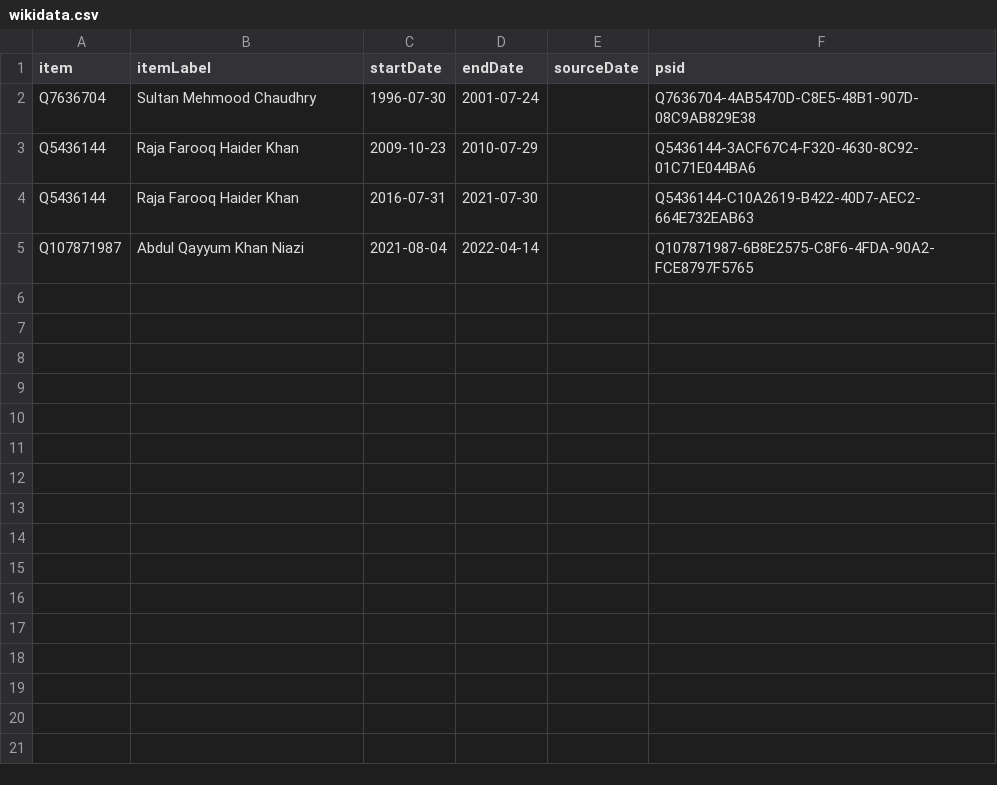
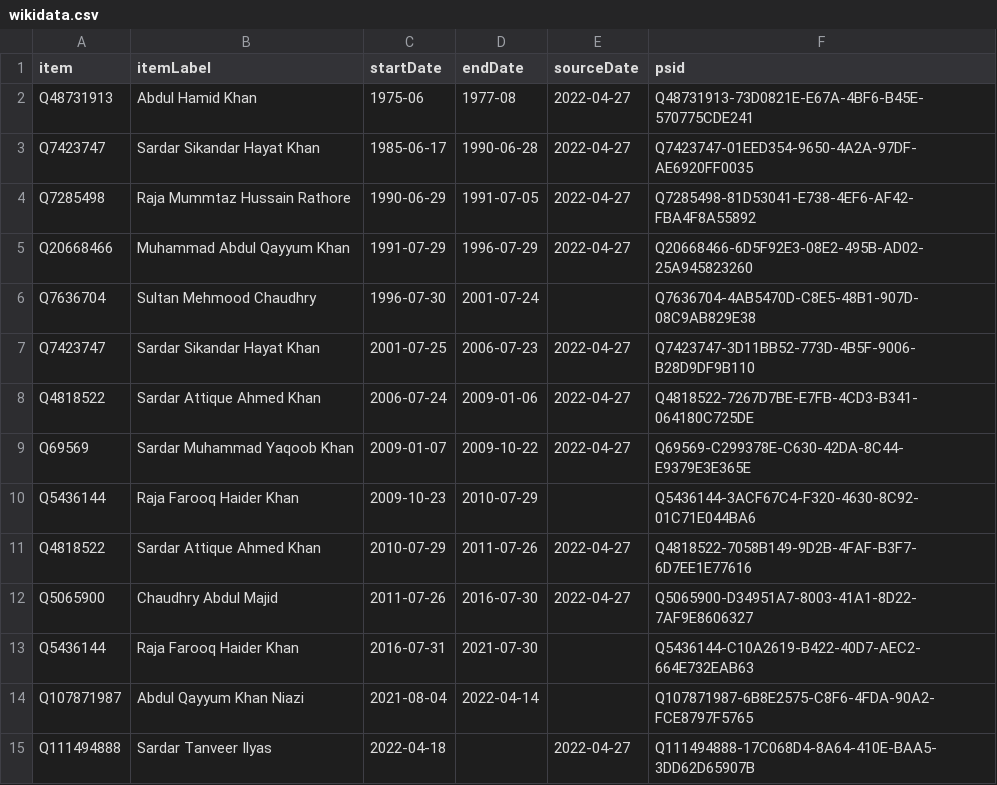
Before and after one commit to every-politician-scrapers/pakistan-ministers, a CSV file: sources/pm-azad-kashmir/wikidata.csv, drawn as a sheet; the diff names each change by its address in the sheet, - before the commit and + after, or states it on an @@ line.

Commit message:
refresh data

```diff
--- a/sources/pm-azad-kashmir/wikidata.csv
+++ b/sources/pm-azad-kashmir/wikidata.csv
+row 2: Q48731913 | Abdul Hamid Khan | 1975-06 | 1977-08 | 2022-04-27 | Q48731913-73D0821E-E67A-4BF6-B45E-570775CDE241
+row 3: Q7423747 | Sardar Sikandar Hayat Khan | 1985-06-17 | 1990-06-28 | 2022-04-27 | Q7423747-01EED354-9650-4A2A-97DF-AE6920FF0035
+row 4: Q7285498 | Raja Mummtaz Hussain Rathore | 1990-06-29 | 1991-07-05 | 2022-04-27 | Q7285498-81D53041-E738-4EF6-AF42-FBA4F8A55892
+row 5: Q20668466 | Muhammad Abdul Qayyum Khan | 1991-07-29 | 1996-07-29 | 2022-04-27 | Q20668466-6D5F92E3-08E2-495B-AD02-25A945823260
+row 7: Q7423747 | Sardar Sikandar Hayat Khan | 2001-07-25 | 2006-07-23 | 2022-04-27 | Q7423747-3D11BB52-773D-4B5F-9006-B28D9DF9B110
+row 8: Q4818522 | Sardar Attique Ahmed Khan | 2006-07-24 | 2009-01-06 | 2022-04-27 | Q4818522-7267D7BE-E7FB-4CD3-B341-064180C725DE
+row 9: Q69569 | Sardar Muhammad Yaqoob Khan | 2009-01-07 | 2009-10-22 | 2022-04-27 | Q69569-C299378E-C630-42DA-8C44-E9379E3E365E
+row 11: Q4818522 | Sardar Attique Ahmed Khan | 2010-07-29 | 2011-07-26 | 2022-04-27 | Q4818522-7058B149-9D2B-4FAF-B3F7-6D7EE1E77616
+row 12: Q5065900 | Chaudhry Abdul Majid | 2011-07-26 | 2016-07-30 | 2022-04-27 | Q5065900-D34951A7-8003-41A1-8D22-7AF9E8606327
+row 15: Q111494888 | Sardar Tanveer Ilyas | 2022-04-18 |  | 2022-04-27 | Q111494888-17C068D4-8A64-410E-BAA5-3DD62D65907B
```
Also changed, not shown: sources/pm-azad-kashmir/diff.csv.
